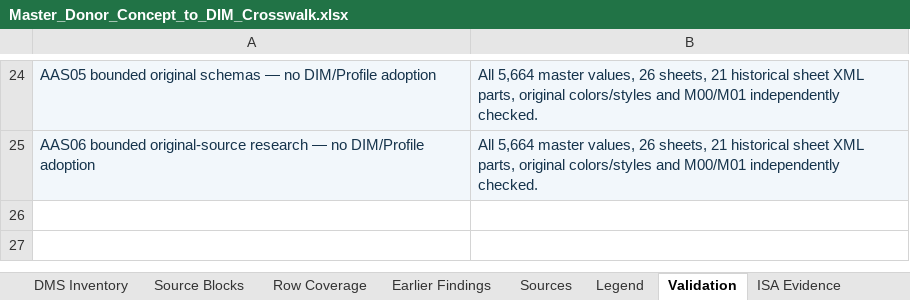
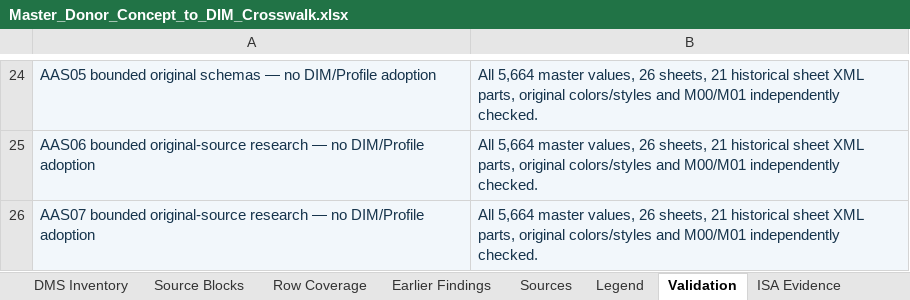
Before and after one commit to OS4CSAPI/glaux-client, an Excel workbook: Docs/Research/DIM_Profile_V2/Donor_DIM_Crosswalk/Master_Donor_Concept_to_DIM_Crosswalk.xlsx, sheet Validation, drawn as a sheet; only a part is shown, gaps mark what is left out; values as stored, in another font and other column widths than the file's, no borders; the diff names each change by its address in the sheet, - before the commit and + after, or states it on an @@ line.

```diff
--- a/Docs/Research/DIM_Profile_V2/Donor_DIM_Crosswalk/Master_Donor_Concept_to_DIM_Crosswalk.xlsx (sheet Validation)
+++ b/Docs/Research/DIM_Profile_V2/Donor_DIM_Crosswalk/Master_Donor_Concept_to_DIM_Crosswalk.xlsx (sheet Validation)
+row 26: AAS07 bounded original-source research — no DIM/Profile adoption | All 5,664 master values, 26 sheets, 21 historical sheet XML parts, original colors/styles and M00/M01 independently checked.
```
Also changed, not shown: sheet Master Crosswalk, sheet DIM Register, sheet Summary, sheet Legend, 6 other files.
